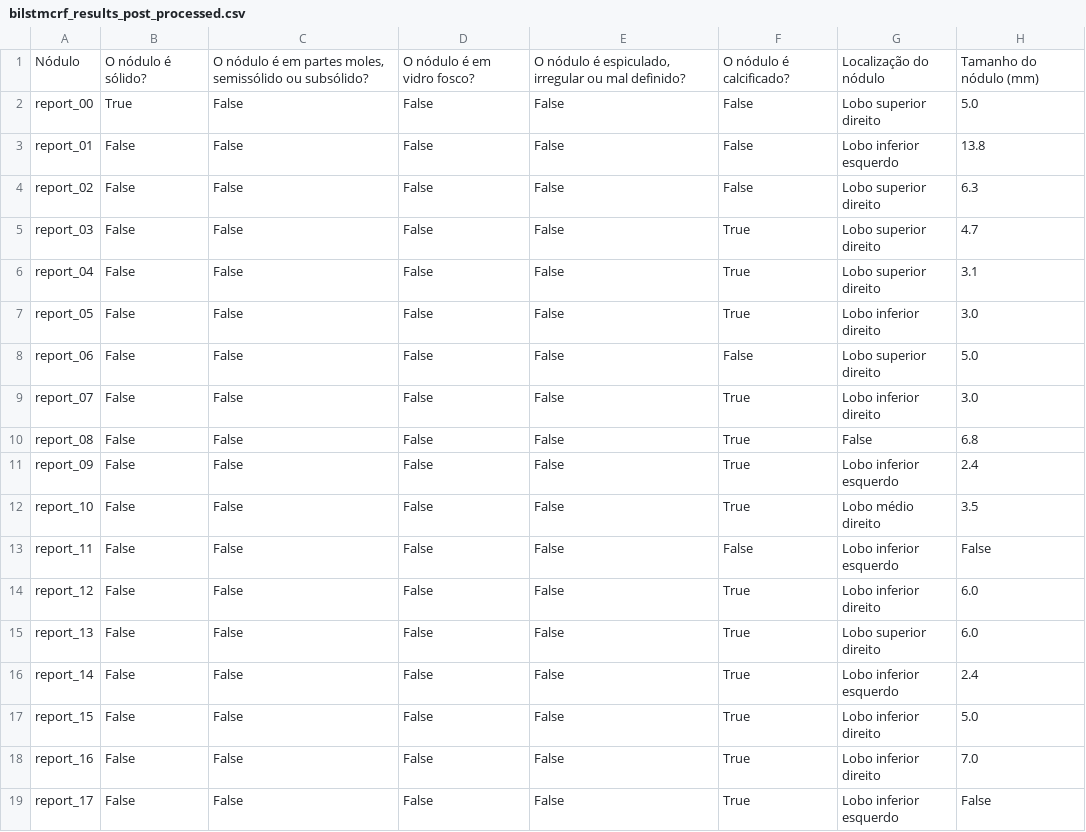
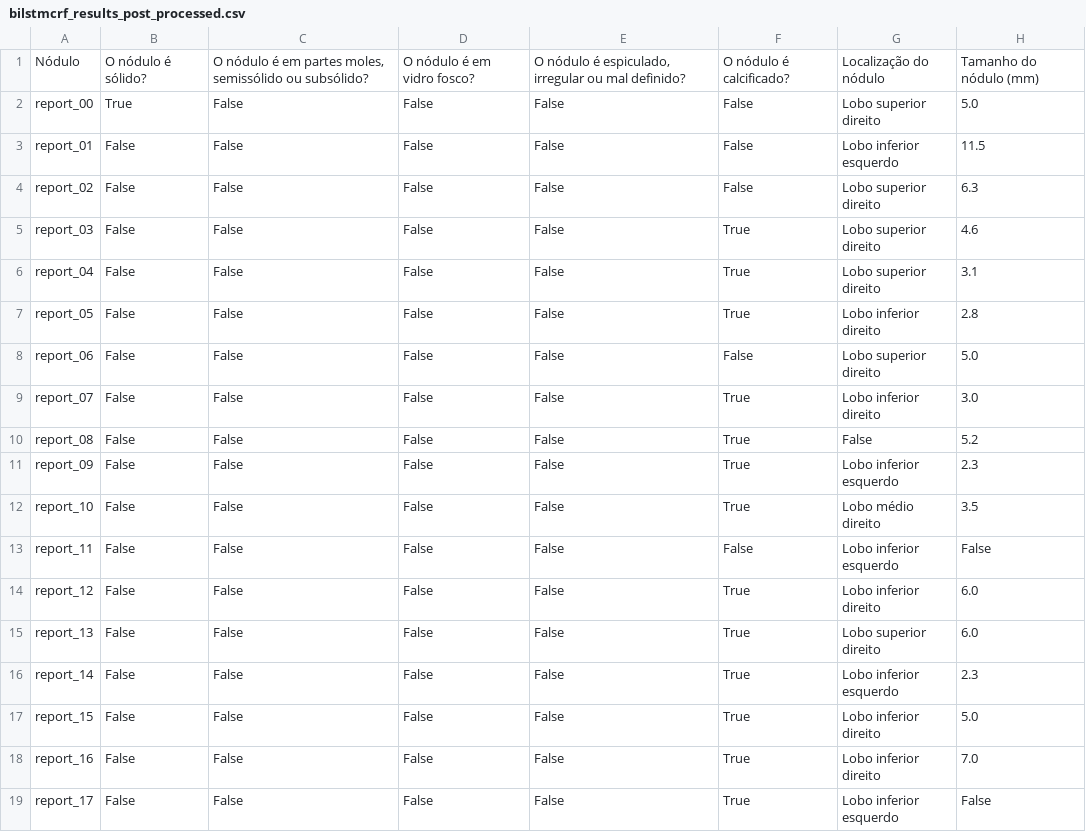
Before and after one commit to tarcisiolf/BiLSTM-CRF, a CSV file: data/bilstmcrf_results_post_processed.csv, drawn as a sheet; only a part is shown; the diff covers the shown part only.

```diff
--- a/data/bilstmcrf_results_post_processed.csv
+++ b/data/bilstmcrf_results_post_processed.csv
@@ -2,11 +2,11 @@ Nódulo,O nódulo é sólido?,"O nódulo é em partes moles, semissólido ou sub
 report_00,True,False,False,False,False,Lobo superior direito,5.0
-report_01,False,False,False,False,False,Lobo inferior esquerdo,13.8
+report_01,False,False,False,False,False,Lobo inferior esquerdo,11.5
 report_02,False,False,False,False,False,Lobo superior direito,6.3
-report_03,False,False,False,False,True,Lobo superior direito,4.7
+report_03,False,False,False,False,True,Lobo superior direito,4.6
 report_04,False,False,False,False,True,Lobo superior direito,3.1
-report_05,False,False,False,False,True,Lobo inferior direito,3.0
+report_05,False,False,False,False,True,Lobo inferior direito,2.8
 report_06,False,False,False,False,False,Lobo superior direito,5.0
 report_07,False,False,False,False,True,Lobo inferior direito,3.0
-report_08,False,False,False,False,True,False,6.8
-report_09,False,False,False,False,True,Lobo inferior esquerdo,2.4
+report_08,False,False,False,False,True,False,5.2
+report_09,False,False,False,False,True,Lobo inferior esquerdo,2.3
 report_10,False,False,False,False,True,Lobo médio direito,3.5
@@ -15,3 +15,3 @@ report_12,False,False,False,False,True,Lobo inferior direito,6.0
 report_13,False,False,False,False,True,Lobo superior direito,6.0
-report_14,False,False,False,False,True,Lobo inferior esquerdo,2.4
+report_14,False,False,False,False,True,Lobo inferior esquerdo,2.3
 report_15,False,False,False,False,True,Lobo inferior direito,5.0
```
Also changed, not shown: 34 edited cells elsewhere in this file.
